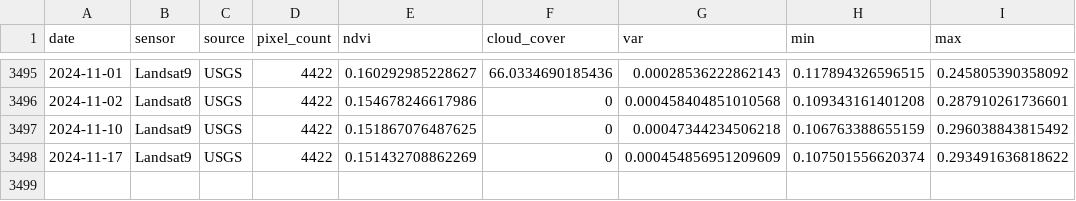
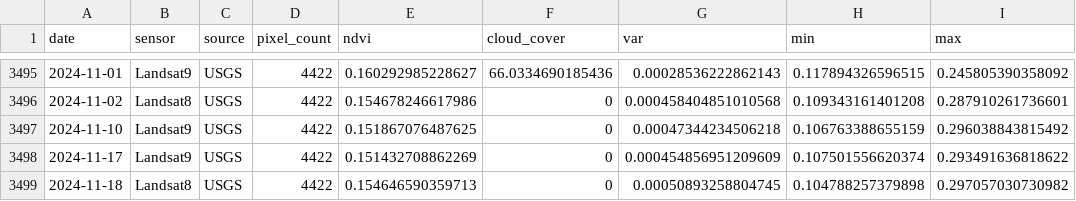
Before and after one commit to weecology/PortalData, a CSV file: NDVI/ndvi.csv, drawn as a sheet; only a part is shown, gaps mark what is left out; the diff names each change by its address in the sheet, - before the commit and + after, or states it on an @@ line.

```diff
--- a/NDVI/ndvi.csv
+++ b/NDVI/ndvi.csv
+row 3499: 2024-11-18 | Landsat8 | USGS | 4422 | 0.154646590359713 | 0 | 0.00050893258804745 | 0.104788257379898 | 0.297057030730982
```
Also changed, not shown: Weather/Sansimon_regional_weather.csv, 3 other files.
